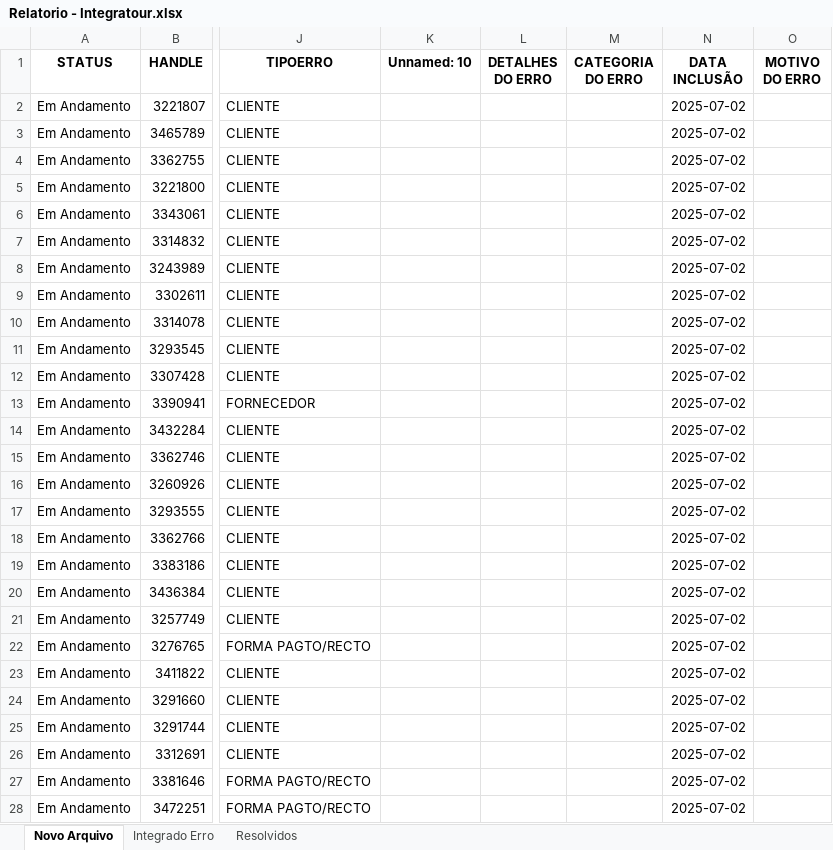
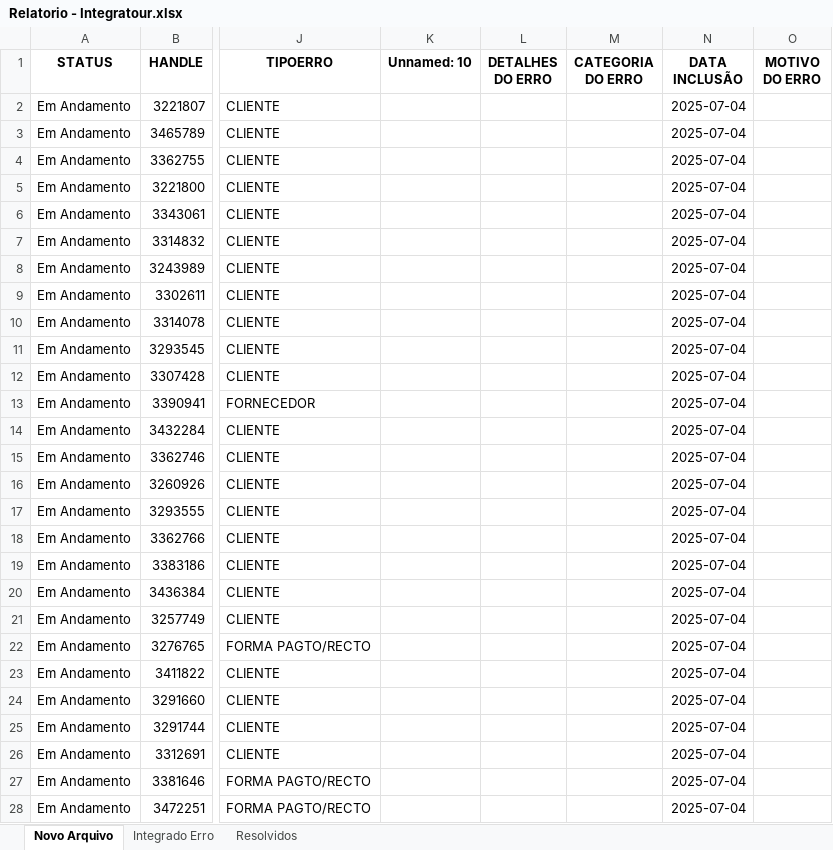
Before and after one commit to igorfreits/projects-analysis-python, an Excel workbook: Integration Quality/Relatorio - Integratour.xlsx, sheet Novo Arquivo, drawn as a sheet; only a part is shown, gaps mark what is left out; values as stored, in another font and other column widths than the file's, no borders; the diff covers the shown part only; the diff names each change by its address in the sheet, - before the commit and + after, or states it on an @@ line.

```diff
--- a/Integration Quality/Relatorio - Integratour.xlsx (sheet Novo Arquivo)
+++ b/Integration Quality/Relatorio - Integratour.xlsx (sheet Novo Arquivo)
-N2:N28 (DATA INCLUSÃO): 2025-07-02
+N2:N28 (DATA INCLUSÃO): 2025-07-04
```
Also changed, not shown: 1918 edited cells elsewhere in this sheet, sheet Resolvidos, sheet Integrado Erro, Integration Quality/Benner - Processado Erro 0.xlsx, Integration Quality/EMPRESAS/Relatorio - GRUPO KONTIK.xlsx, 11 other files.
